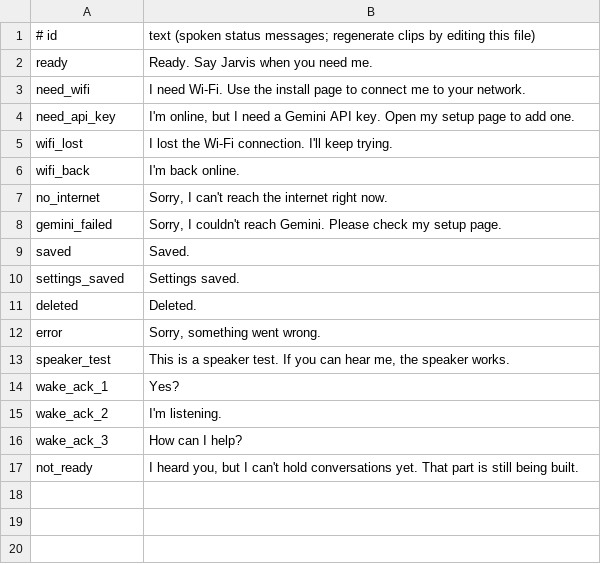
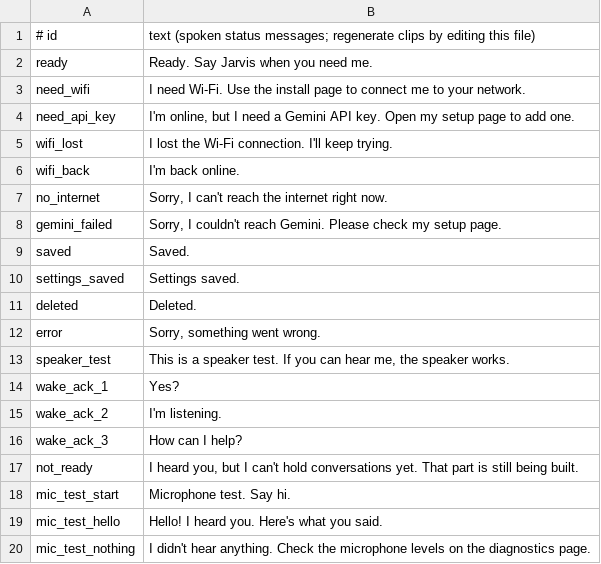
Before and after one commit to schwer/esp32-voice-assistant, a TSV file: tools/prompts.tsv, drawn as a sheet; the diff names each change by its address in the sheet, - before the commit and + after, or states it on an @@ line.

```diff
--- a/tools/prompts.tsv
+++ b/tools/prompts.tsv
+row 18: mic_test_start | Microphone test. Say hi.
+row 19: mic_test_hello | Hello! I heard you. Here's what you said.
+row 20: mic_test_nothing | I didn't hear anything. Check the microphone levels on the diagnostics page.
```
